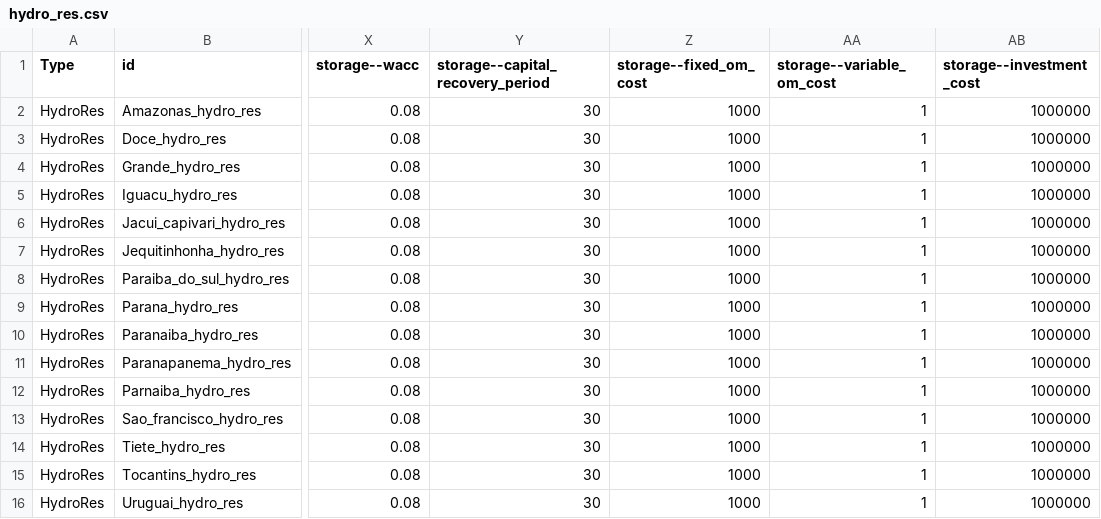
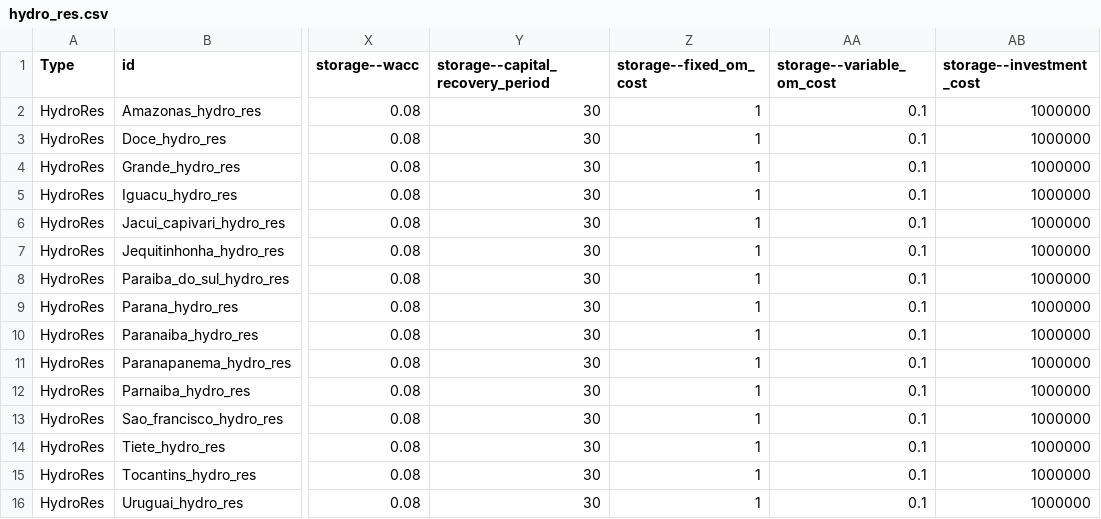
Before and after one commit to NZ-Brazil/MacroEnergyExamples.jl, a CSV file: NZB_State_Non-BioE/assets/hydro_res.csv, drawn as a sheet; only a part is shown, gaps mark what is left out; the diff names each change by its address in the sheet, - before the commit and + after, or states it on an @@ line.

Commit message:
Add files via upload
Updating placeholder O&M costs for the storage component to avoid potential numerical issue (large coefficient).

```diff
--- a/NZB_State_Non-BioE/assets/hydro_res.csv
+++ b/NZB_State_Non-BioE/assets/hydro_res.csv
-Z2:Z16 (storage--fixed_om_cost): 1000
+Z2:Z16 (storage--fixed_om_cost): 1
-AA2:AA16 (storage--variable_om_cost): 1
+AA2:AA16 (storage--variable_om_cost): 0.1
```
